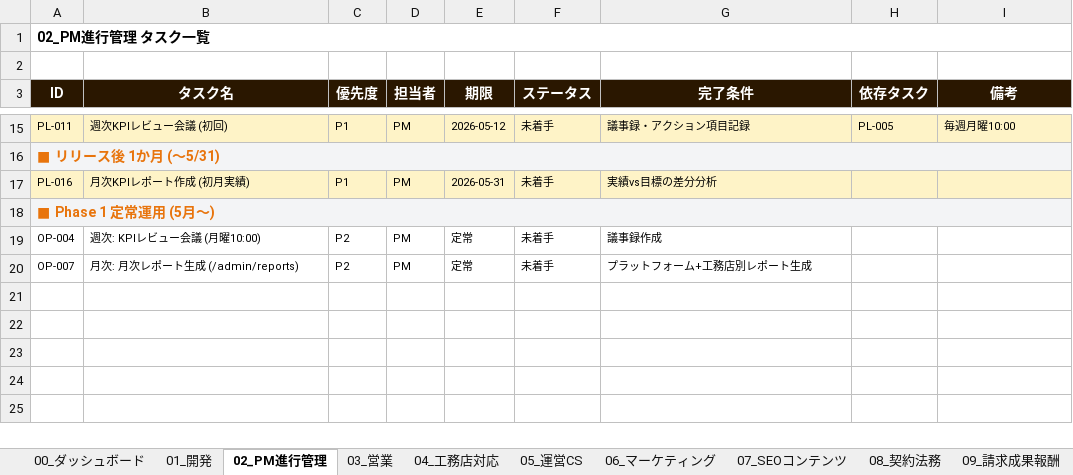
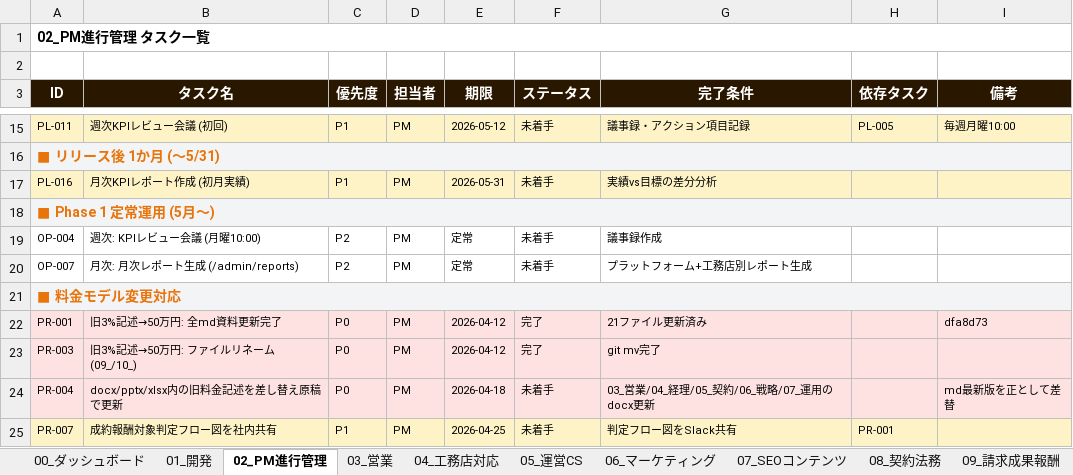
Before and after one commit to wazeka0412/payhome-next, an Excel workbook: docs/最新版/02_管理シート/task-management.xlsx, sheet 02_PM進行管理, drawn as a sheet; only a part is shown, gaps mark what is left out; values as stored, in another font and other column widths than the file's, no borders; the diff names each change by its address in the sheet, - before the commit and + after, or states it on an @@ line.

```diff
--- a/docs/最新版/02_管理シート/task-management.xlsx (sheet 02_PM進行管理)
+++ b/docs/最新版/02_管理シート/task-management.xlsx (sheet 02_PM進行管理)
+row 21: ■ 料金モデル変更対応
+row 22: PR-001 | 旧3%記述→50万円: 全md資料更新完了 | P0 | PM | 2026-04-12 | 完了 | 21ファイル更新済み |  | dfa8d73
+row 23: PR-003 | 旧3%記述→50万円: ファイルリネーム(09_/10_) | P0 | PM | 2026-04-12 | 完了 | git mv完了
+row 24: PR-004 | docx/pptx/xlsx内の旧料金記述を差し替え原稿で更新 | P0 | PM | 2026-04-18 | 未着手 | 03_営業/04_経理/05_契約/06_戦略/07_運用のdocx更新 |  | md最新版を正として差替
+row 25: PR-007 | 成約報酬対象判定フロー図を社内共有 | P1 | PM | 2026-04-25 | 未着手 | 判定フロー図をSlack共有 | PR-001
```
Also changed, not shown: sheet 00_ダッシュボード, sheet 03_営業, sheet 08_契約法務, 4 other files.
